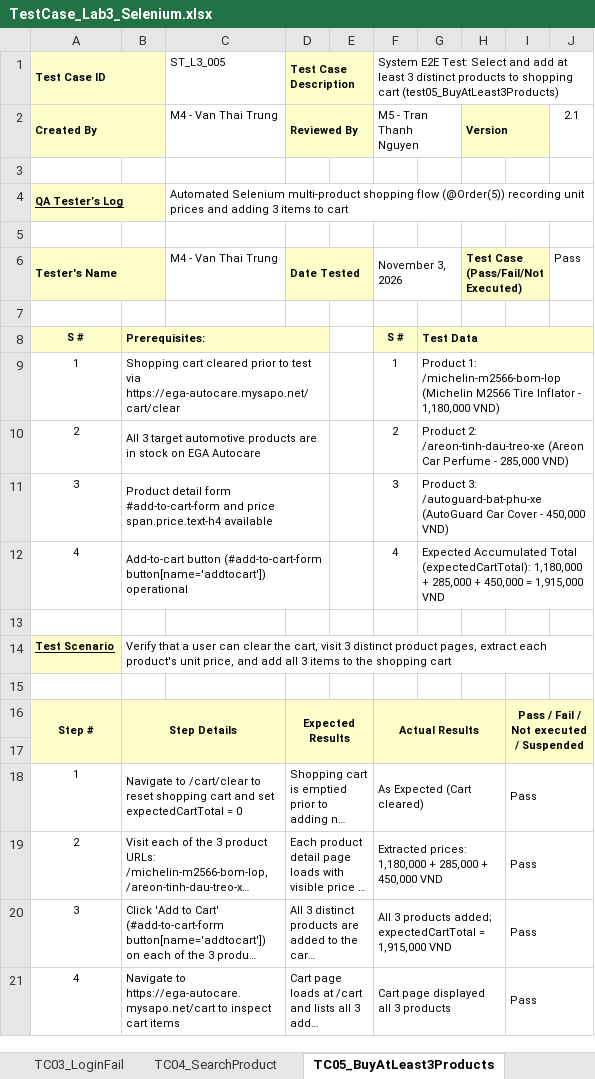
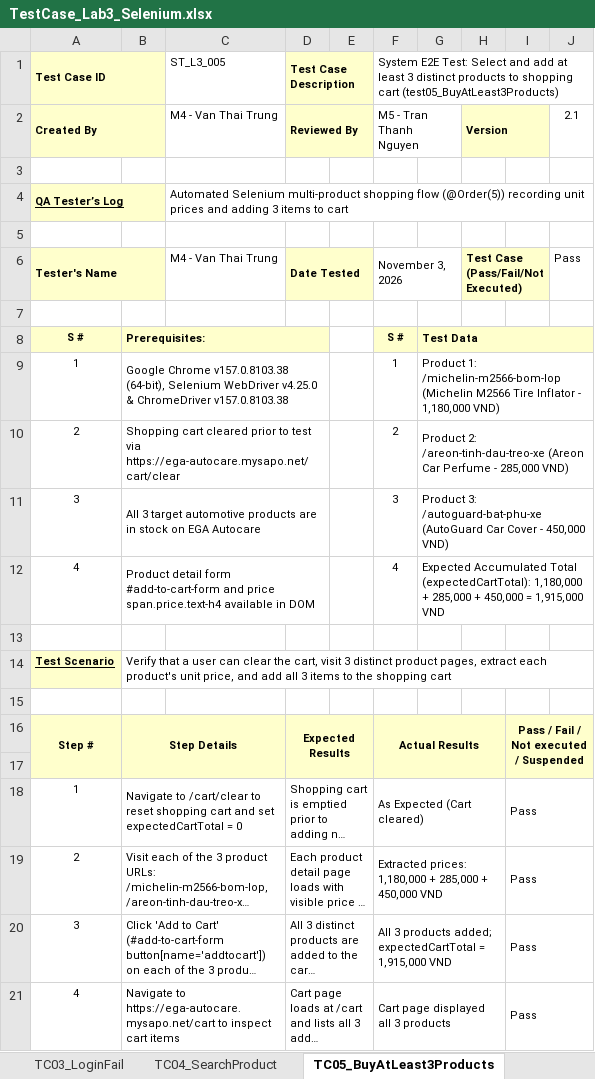
Before and after one commit to ViktorWilson7777/SWT-Group-Labs, an Excel workbook: Lab3_Selenium_EGA_Autocare/TestCase_Lab3_Selenium.xlsx, sheet TC05_BuyAtLeast3Products, drawn as a sheet; long unchanged cells end in …; values as stored, in another font and other column widths than the file's, no borders; charts and pictures not drawn; the diff names each change by its address in the sheet, - before the commit and + after, or states it on an @@ line.

Commit message:
docs(lab3): specify exact Google Chrome and Selenium WebDriver versions in Prerequisites across all 6 test case sheets

```diff
--- a/Lab3_Selenium_EGA_Autocare/TestCase_Lab3_Selenium.xlsx (sheet TC05_BuyAtLeast3Products)
+++ b/Lab3_Selenium_EGA_Autocare/TestCase_Lab3_Selenium.xlsx (sheet TC05_BuyAtLeast3Products)
-B9: Shopping cart cleared prior to test via https://ega-autocare.mysapo.net/cart/clear
+B9: Google Chrome v157.0.8103.38 (64-bit), Selenium WebDriver v4.25.0 & ChromeDriver v157.0.8103.38
-B10: All 3 target automotive products are in stock on EGA Autocare
+B10: Shopping cart cleared prior to test via https://ega-autocare.mysapo.net/cart/clear
-B11: Product detail form #add-to-cart-form and price span.price.text-h4 available
+B11: All 3 target automotive products are in stock on EGA Autocare
-B12: Add-to-cart button (#add-to-cart-form button[name='addtocart']) operational
+B12: Product detail form #add-to-cart-form and price span.price.text-h4 available in DOM
```
Also changed, not shown: sheet TC04_SearchProduct, sheet TC01_AccessWeb, sheet TC03_LoginFail, sheet TC06_VerifyCartTotal, sheet TC02_LoginSuccess, charts or pictures.
